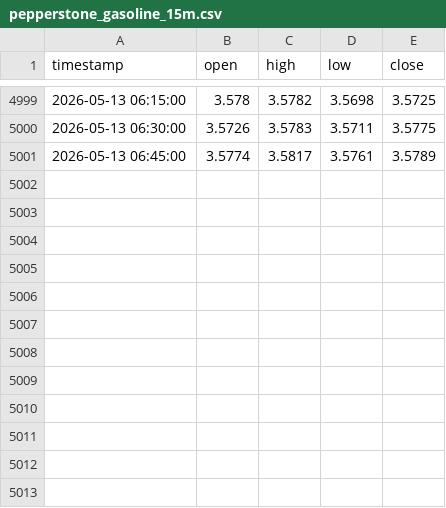
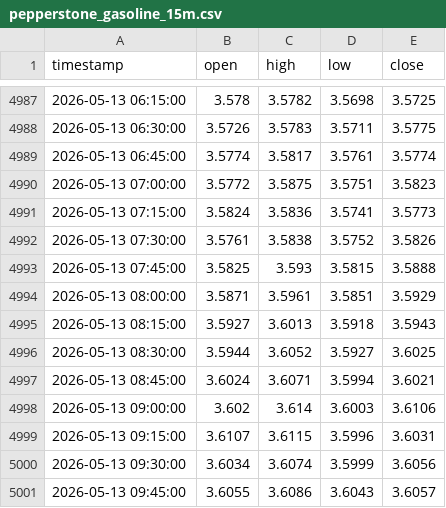
Before and after one commit to evan7646-cloud/Download_Gate_Gasoline_price, a CSV file: pepperstone_gasoline_15m.csv, drawn as a sheet; only a part is shown, gaps mark what is left out; the diff covers the shown part only.

```diff
--- a/pepperstone_gasoline_15m.csv
+++ b/pepperstone_gasoline_15m.csv
@@ -5000,2 +4988,14 @@ timestamp,open,high,low,close
 2026-05-13 06:30:00,3.5726,3.5783,3.5711,3.5775
-2026-05-13 06:45:00,3.5774,3.5817,3.5761,3.5789
+2026-05-13 06:45:00,3.5774,3.5817,3.5761,3.5774
+2026-05-13 07:00:00,3.5772,3.5875,3.5751,3.5823
+2026-05-13 07:15:00,3.5824,3.5836,3.5741,3.5773
+2026-05-13 07:30:00,3.5761,3.5838,3.5752,3.5826
+2026-05-13 07:45:00,3.5825,3.593,3.5815,3.5888
+2026-05-13 08:00:00,3.5871,3.5961,3.5851,3.5929
+2026-05-13 08:15:00,3.5927,3.6013,3.5918,3.5943
+2026-05-13 08:30:00,3.5944,3.6052,3.5927,3.6025
+2026-05-13 08:45:00,3.6024,3.6071,3.5994,3.6021
+2026-05-13 09:00:00,3.602,3.614,3.6003,3.6106
+2026-05-13 09:15:00,3.6107,3.6115,3.5996,3.6031
+2026-05-13 09:30:00,3.6034,3.6074,3.5999,3.6056
+2026-05-13 09:45:00,3.6055,3.6086,3.6043,3.6057
```
Also changed, not shown: 12 removed rows elsewhere in this file, gate_tradfi_gas_1h.csv, gate_tradfi_gas_1h_final.csv, 9 other files.
